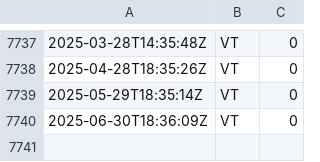
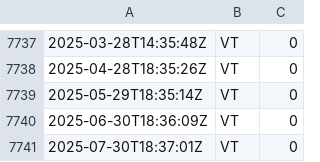
Before and after one commit to riazarbi/alpaca-live, a CSV file: drift_changes.csv, drawn as a sheet; only a part is shown, gaps mark what is left out; the diff names each change by its address in the sheet, - before the commit and + after, or states it on an @@ line.

```diff
--- a/drift_changes.csv
+++ b/drift_changes.csv
+row 7741: 2025-07-30T18:37:01Z | VT | 0
```
Also changed, not shown: percent_holdings.csv, 1 other file.
